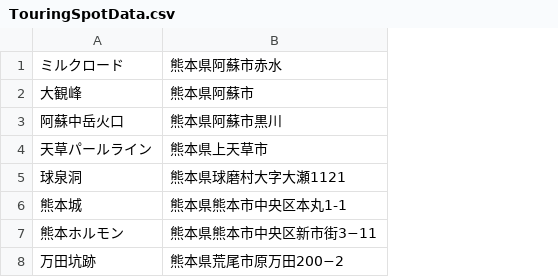
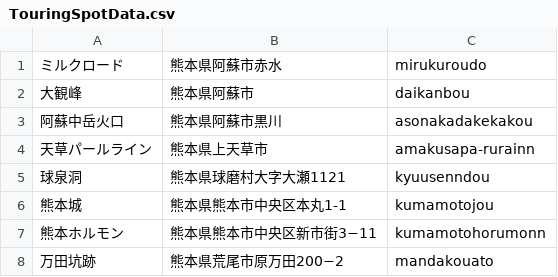
Before and after one commit to LittIe-ma/TouringSpotApp, a CSV file: TouringSpotApp/Resource/TouringSpotData.csv, drawn as a sheet; the diff names each change by its address in the sheet, - before the commit and + after, or states it on an @@ line.

```diff
--- a/TouringSpotApp/Resource/TouringSpotData.csv
+++ b/TouringSpotApp/Resource/TouringSpotData.csv
+column C, rows 1-8: mirukuroudo | daikanbou | asonakadakekakou | amakusapa-rurainn | kyuusenndou | kumamotojou | kumamotohorumonn | mandakouato
```
Also changed, not shown: 16 other files.
